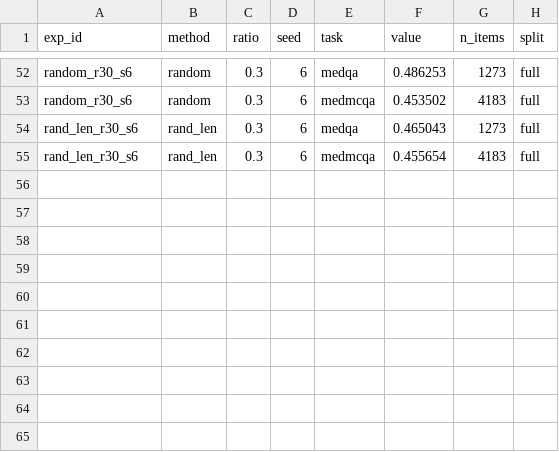
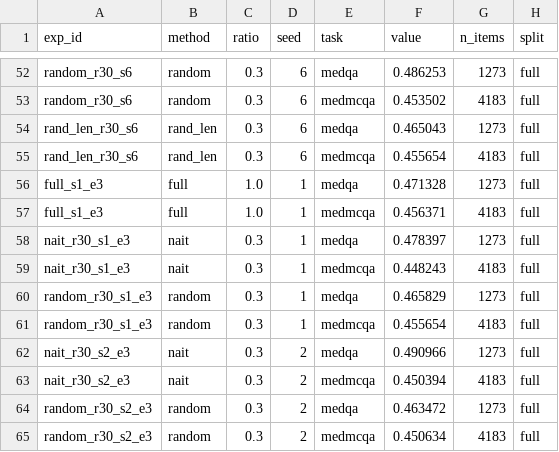
Before and after one commit to wyw-yy/datadiet-ehr, a CSV file: results/metrics_long.csv, drawn as a sheet; only a part is shown, gaps mark what is left out.

Commit message:
e3 round: 6-seed baseline gains a 2-epoch signal on MedQA (+2.0pp, 2 seeds, below pre-registered bar); intro draft

```diff
--- a/results/metrics_long.csv
+++ b/results/metrics_long.csv
@@ -55 +55,11 @@ rand_len_r30_s6,rand_len,0.3,6,medqa,0.465043,1273,full
 rand_len_r30_s6,rand_len,0.3,6,medmcqa,0.455654,4183,full
+full_s1_e3,full,1.0,1,medqa,0.471328,1273,full
+full_s1_e3,full,1.0,1,medmcqa,0.456371,4183,full
+nait_r30_s1_e3,nait,0.3,1,medqa,0.478397,1273,full
+nait_r30_s1_e3,nait,0.3,1,medmcqa,0.448243,4183,full
+random_r30_s1_e3,random,0.3,1,medqa,0.465829,1273,full
+random_r30_s1_e3,random,0.3,1,medmcqa,0.455654,4183,full
+nait_r30_s2_e3,nait,0.3,2,medqa,0.490966,1273,full
+nait_r30_s2_e3,nait,0.3,2,medmcqa,0.450394,4183,full
+random_r30_s2_e3,random,0.3,2,medqa,0.463472,1273,full
+random_r30_s2_e3,random,0.3,2,medmcqa,0.450634,4183,full
```
Also changed, not shown: results/compute.csv, 23 other files.
